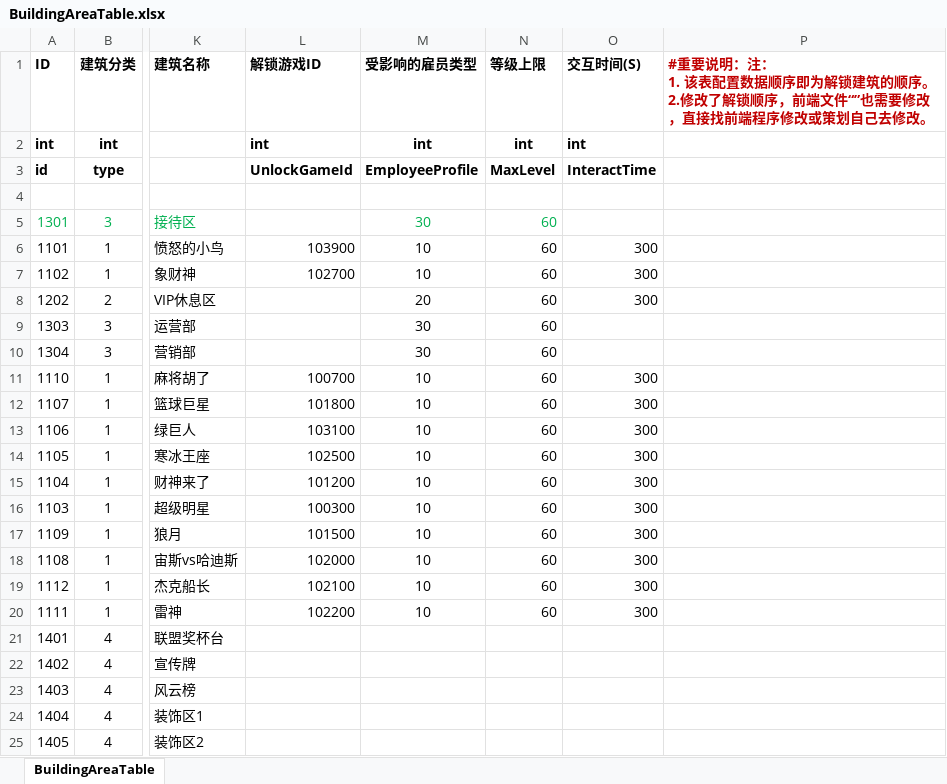
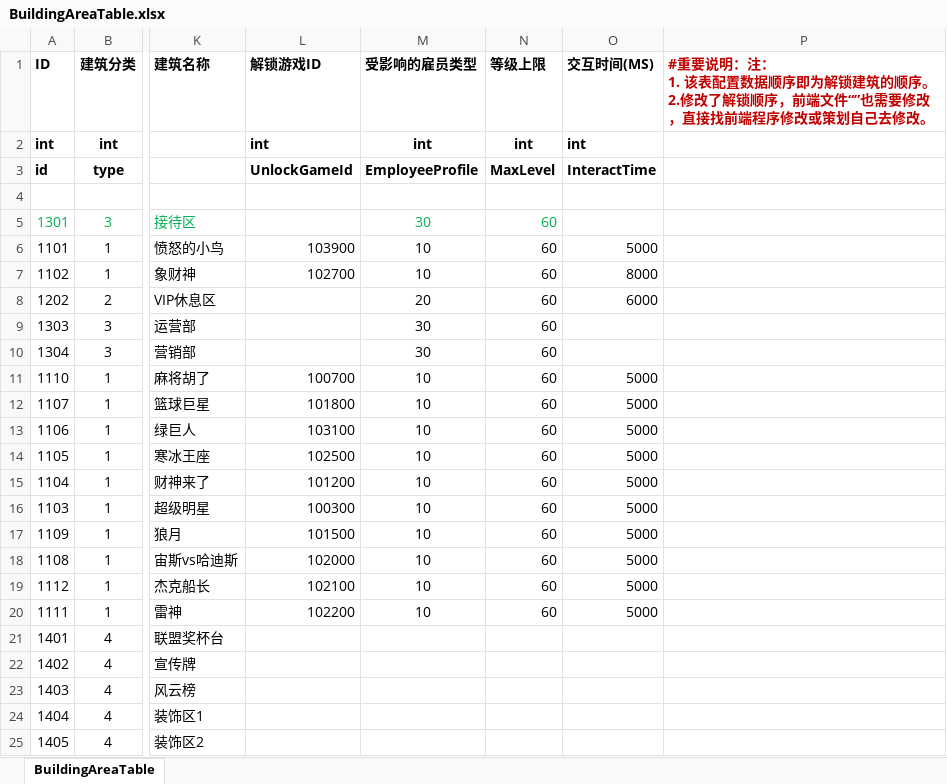
Before and after one commit to yanhailong/jjj_server, an Excel workbook: hall/resources/sample/BuildingAreaTable.xlsx, sheet BuildingAreaTable, drawn as a sheet; only a part is shown, gaps mark what is left out; values as stored, in another font and other column widths than the file's, no borders; conditional formats not drawn; the diff names each change by its address in the sheet, - before the commit and + after, or states it on an @@ line.

```diff
--- a/hall/resources/sample/BuildingAreaTable.xlsx (sheet BuildingAreaTable)
+++ b/hall/resources/sample/BuildingAreaTable.xlsx (sheet BuildingAreaTable)
-O1: 交互时间(S)
+O1: 交互时间(MS)
-O6 (交互时间(MS)): 300
+O6 (交互时间(MS)): 5000
-O7 (交互时间(MS)): 300
+O7 (交互时间(MS)): 8000
-O8 (交互时间(MS)): 300
+O8 (交互时间(MS)): 6000
-O11:O20 (交互时间(MS)): 300
+O11:O20 (交互时间(MS)): 5000
```
Also changed, not shown: 15 other files.
